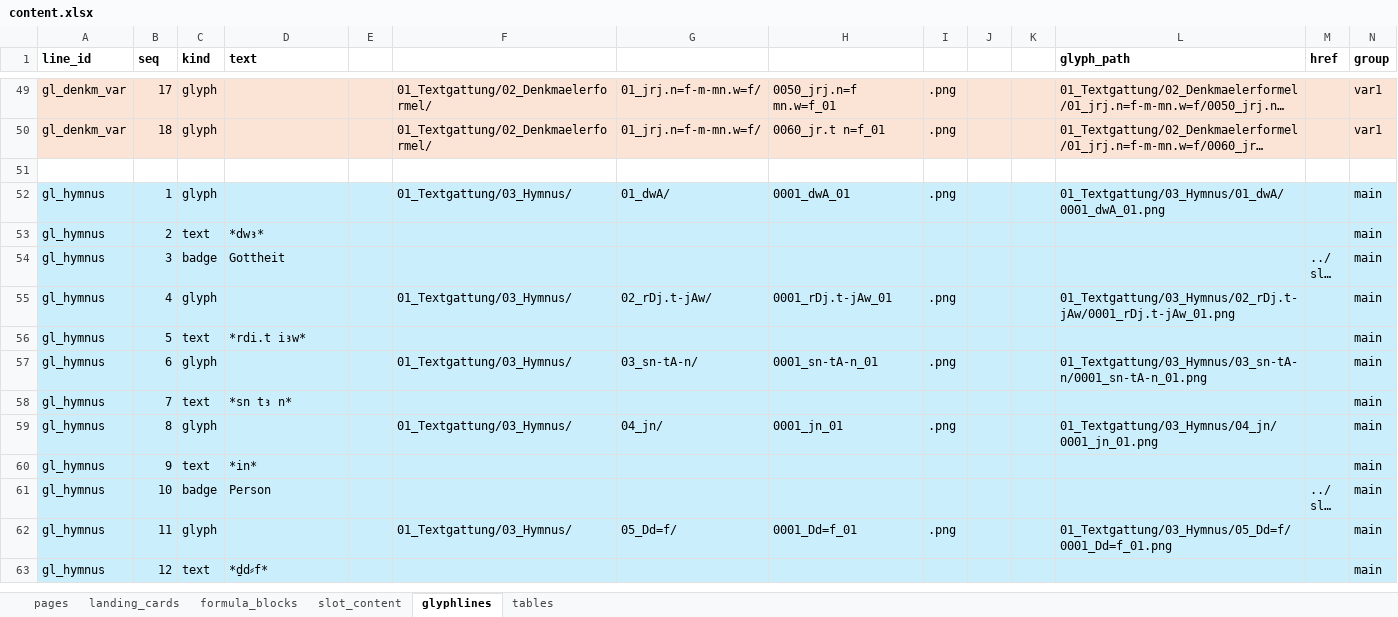
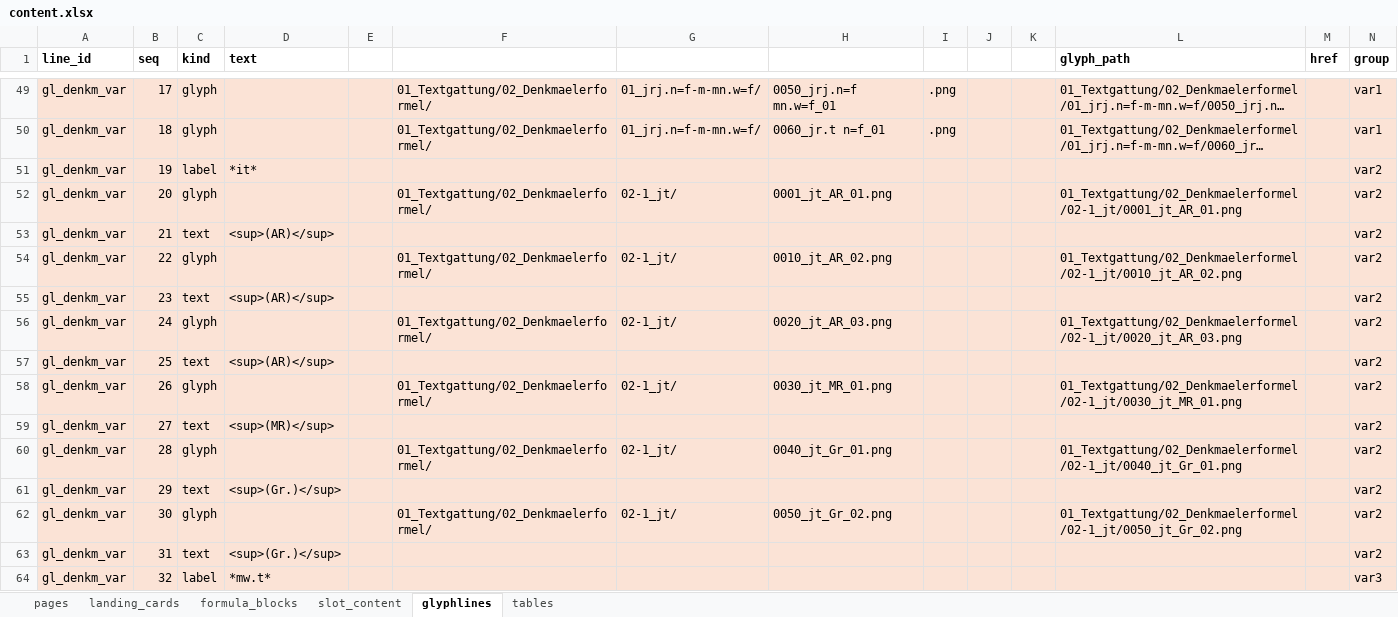
Before and after one commit to MarkusKut/Inschriftenschluessel, an Excel workbook: data/content.xlsx, sheet glyphlines, drawn as a sheet; only a part is shown, gaps mark what is left out; the shorter side is filled out with more unchanged rows; long unchanged cells end in …; values as stored, in another font and other column widths than the file's, no borders; the diff covers the shown part only; the diff names each change by its address in the sheet, - before the commit and + after, or states it on an @@ line.

Commit message:
updated Denkmaelerformel variants

```diff
--- a/data/content.xlsx (sheet glyphlines)
+++ b/data/content.xlsx (sheet glyphlines)
+row 51: gl_denkm_var | 19 | label | *it* |  |  |  |  |  |  |  |  |  | var2
+row 52: gl_denkm_var | 20 | glyph |  |  | 01_Textgattung/02_Denkmaelerformel/ | 02-1_jt/ | 0001_jt_AR_01.png |  |  |  | 01_Textgattung/02_Denkmaelerformel/02-1_jt/0001_jt_AR_01.png |  | var2
+row 53: gl_denkm_var | 21 | text | <sup>(AR)</sup> |  |  |  |  |  |  |  |  |  | var2
+row 54: gl_denkm_var | 22 | glyph |  |  | 01_Textgattung/02_Denkmaelerformel/ | 02-1_jt/ | 0010_jt_AR_02.png |  |  |  | 01_Textgattung/02_Denkmaelerformel/02-1_jt/0010_jt_AR_02.png |  | var2
+row 55: gl_denkm_var | 23 | text | <sup>(AR)</sup> |  |  |  |  |  |  |  |  |  | var2
+row 56: gl_denkm_var | 24 | glyph |  |  | 01_Textgattung/02_Denkmaelerformel/ | 02-1_jt/ | 0020_jt_AR_03.png |  |  |  | 01_Textgattung/02_Denkmaelerformel/02-1_jt/0020_jt_AR_03.png |  | var2
+row 57: gl_denkm_var | 25 | text | <sup>(AR)</sup> |  |  |  |  |  |  |  |  |  | var2
+row 58: gl_denkm_var | 26 | glyph |  |  | 01_Textgattung/02_Denkmaelerformel/ | 02-1_jt/ | 0030_jt_MR_01.png |  |  |  | 01_Textgattung/02_Denkmaelerformel/02-1_jt/0030_jt_MR_01.png |  | var2
+row 59: gl_denkm_var | 27 | text | <sup>(MR)</sup> |  |  |  |  |  |  |  |  |  | var2
+row 60: gl_denkm_var | 28 | glyph |  |  | 01_Textgattung/02_Denkmaelerformel/ | 02-1_jt/ | 0040_jt_Gr_01.png |  |  |  | 01_Textgattung/02_Denkmaelerformel/02-1_jt/0040_jt_Gr_01.png |  | var2
+row 61: gl_denkm_var | 29 | text | <sup>(Gr.)</sup> |  |  |  |  |  |  |  |  |  | var2
+row 62: gl_denkm_var | 30 | glyph |  |  | 01_Textgattung/02_Denkmaelerformel/ | 02-1_jt/ | 0050_jt_Gr_02.png |  |  |  | 01_Textgattung/02_Denkmaelerformel/02-1_jt/0050_jt_Gr_02.png |  | var2
+row 63: gl_denkm_var | 31 | text | <sup>(Gr.)</sup> |  |  |  |  |  |  |  |  |  | var2
+row 64: gl_denkm_var | 32 | label | *mw.t* |  |  |  |  |  |  |  |  |  | var3
```
Also changed, not shown: 13 added rows elsewhere in this sheet, 37 other files.
